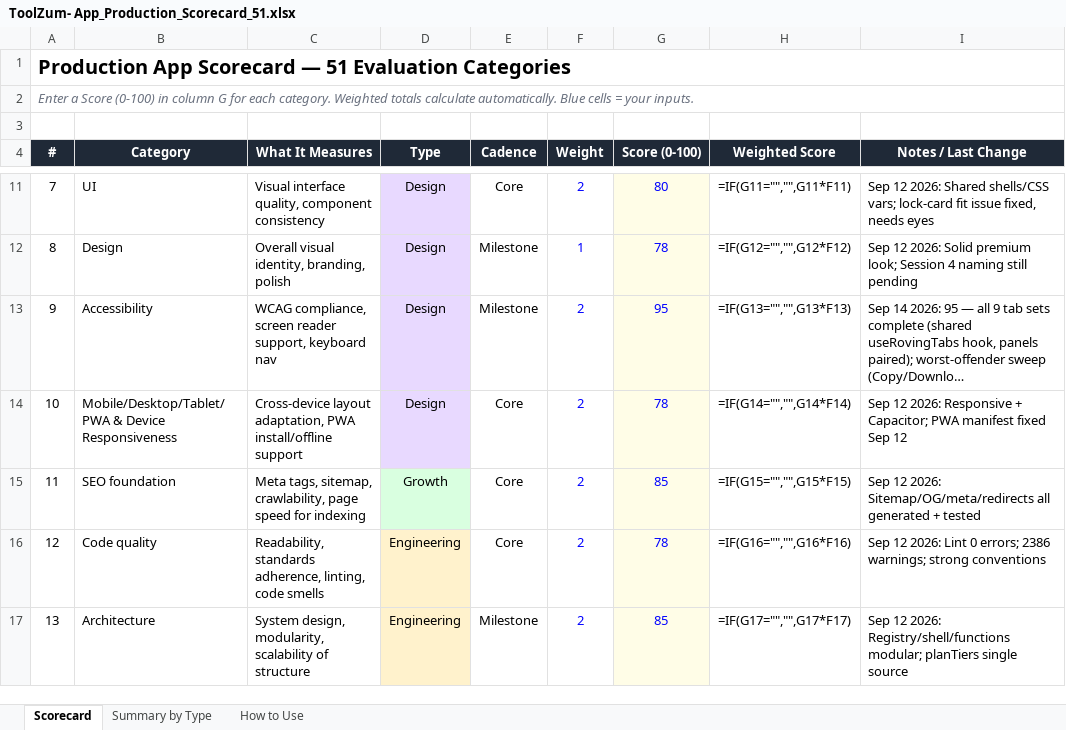
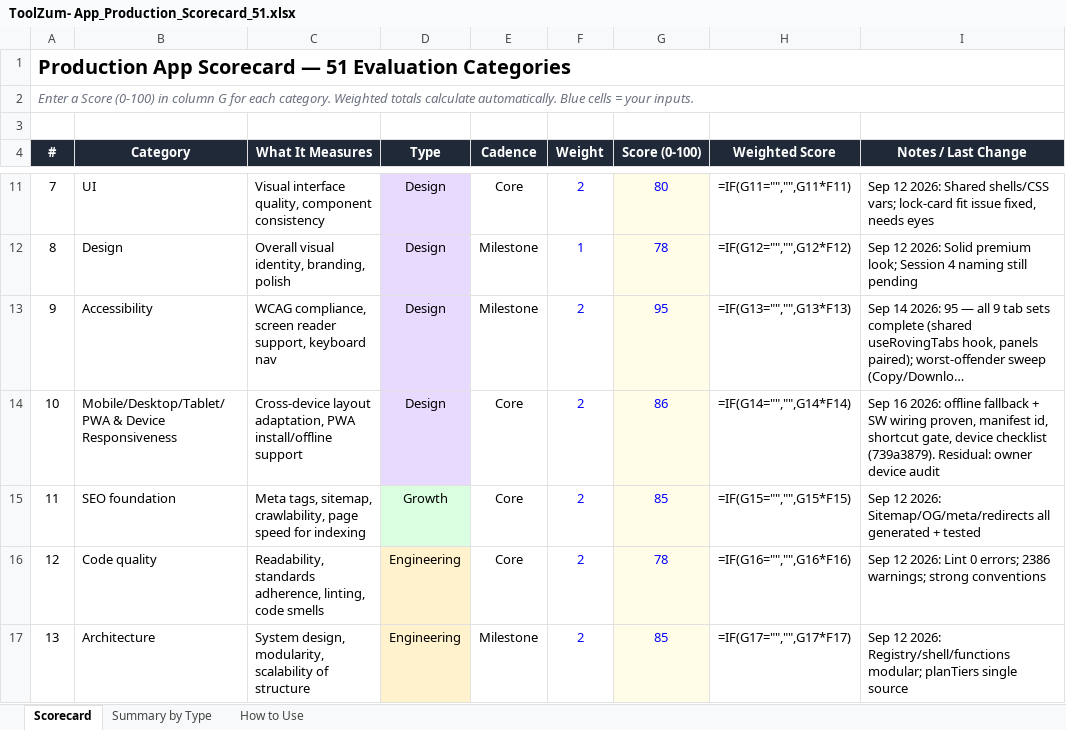
Before and after one commit to kvRathore-star/Toolzum, an Excel workbook: docs/ToolZum- App_Production_Scorecard_51.xlsx, sheet Scorecard, drawn as a sheet; only a part is shown, gaps mark what is left out; long unchanged cells end in …; values as stored, in another font and other column widths than the file's, no borders; formulas without a stored value are shown as written; the diff names each change by its address in the sheet, - before the commit and + after, or states it on an @@ line.

Commit message:
scorecard: mobile row #10 78 -> 86, composite 78.8 -> 79.0
Updates xlsx G14/I14 + scorecard.md log for 739a3879. Held below 92
for owner device audit.

```diff
--- a/docs/ToolZum- App_Production_Scorecard_51.xlsx (sheet Scorecard)
+++ b/docs/ToolZum- App_Production_Scorecard_51.xlsx (sheet Scorecard)
-G14 (Score (0-100)): 78
+G14 (Score (0-100)): 86
-I14 (Notes / Last Change): Sep 12 2026: Responsive + Capacitor; PWA manifest fixed Sep 12
+I14 (Notes / Last Change): Sep 16 2026: offline fallback + SW wiring proven, manifest id, shortcut gate, device checklist (739a3879). Residual: owner device audit
```
Also changed, not shown: 1 other file.
